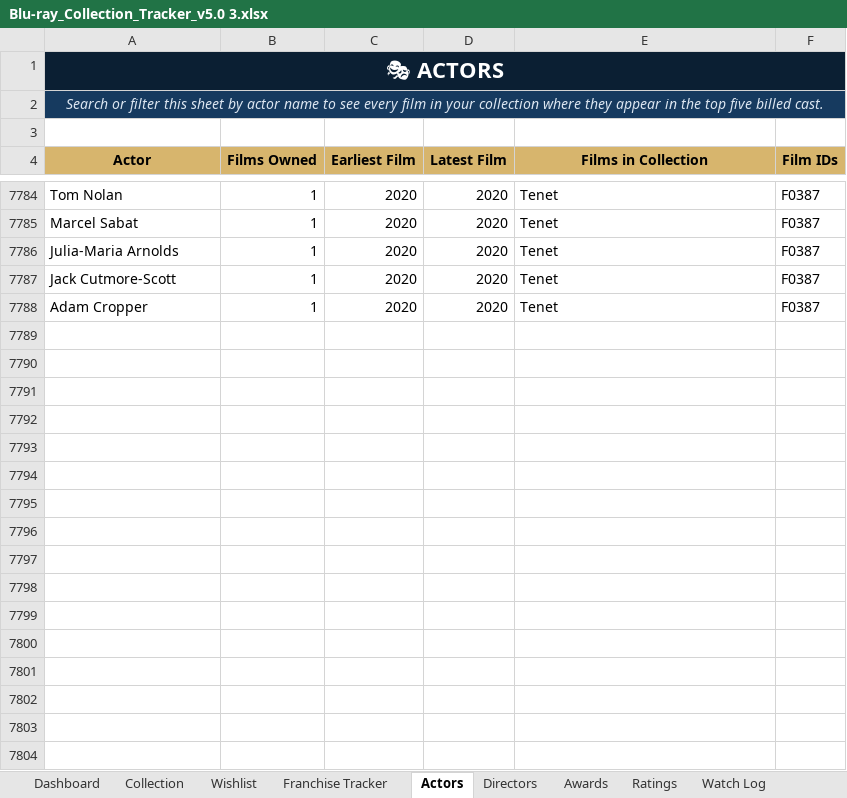
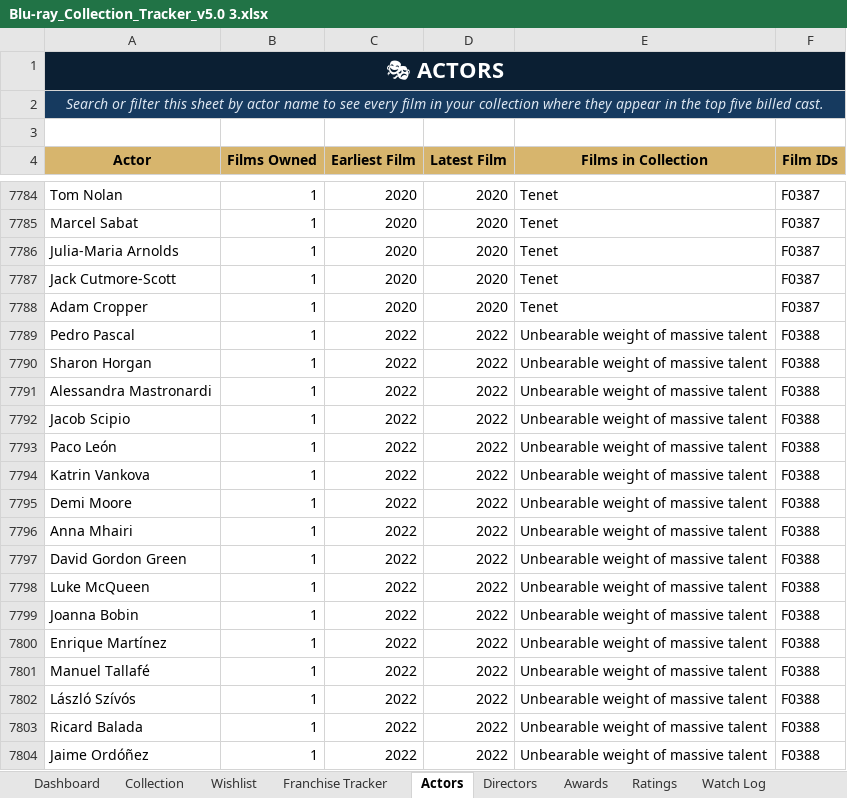
Before and after one commit to tingonting/Blu-ray-tracker, an Excel workbook: Blu-ray_Collection_Tracker_v5.0 3.xlsx, sheet Actors, drawn as a sheet; only a part is shown, gaps mark what is left out; values as stored, in another font and other column widths than the file's, no borders; the diff covers the shown part only; the diff names each change by its address in the sheet, - before the commit and + after, or states it on an @@ line.

```diff
--- a/Blu-ray_Collection_Tracker_v5.0 3.xlsx (sheet Actors)
+++ b/Blu-ray_Collection_Tracker_v5.0 3.xlsx (sheet Actors)
+row 7789: Pedro Pascal | 1 | 2022 | 2022 | Unbearable weight of massive talent | F0388
+row 7790: Sharon Horgan | 1 | 2022 | 2022 | Unbearable weight of massive talent | F0388
+row 7791: Alessandra Mastronardi | 1 | 2022 | 2022 | Unbearable weight of massive talent | F0388
+row 7792: Jacob Scipio | 1 | 2022 | 2022 | Unbearable weight of massive talent | F0388
+row 7793: Paco León | 1 | 2022 | 2022 | Unbearable weight of massive talent | F0388
+row 7794: Katrin Vankova | 1 | 2022 | 2022 | Unbearable weight of massive talent | F0388
+row 7795: Demi Moore | 1 | 2022 | 2022 | Unbearable weight of massive talent | F0388
+row 7796: Anna Mhairi | 1 | 2022 | 2022 | Unbearable weight of massive talent | F0388
+row 7797: David Gordon Green | 1 | 2022 | 2022 | Unbearable weight of massive talent | F0388
+row 7798: Luke McQueen | 1 | 2022 | 2022 | Unbearable weight of massive talent | F0388
+row 7799: Joanna Bobin | 1 | 2022 | 2022 | Unbearable weight of massive talent | F0388
+row 7800: Enrique Martínez | 1 | 2022 | 2022 | Unbearable weight of massive talent | F0388
+row 7801: Manuel Tallafé | 1 | 2022 | 2022 | Unbearable weight of massive talent | F0388
+row 7802: László Szívós | 1 | 2022 | 2022 | Unbearable weight of massive talent | F0388
+row 7803: Ricard Balada | 1 | 2022 | 2022 | Unbearable weight of massive talent | F0388
+row 7804: Jaime Ordóñez | 1 | 2022 | 2022 | Unbearable weight of massive talent | F0388
```
Also changed, not shown: 9 added rows and 20 edited cells elsewhere in this sheet, sheet Collection, sheet Directors.
